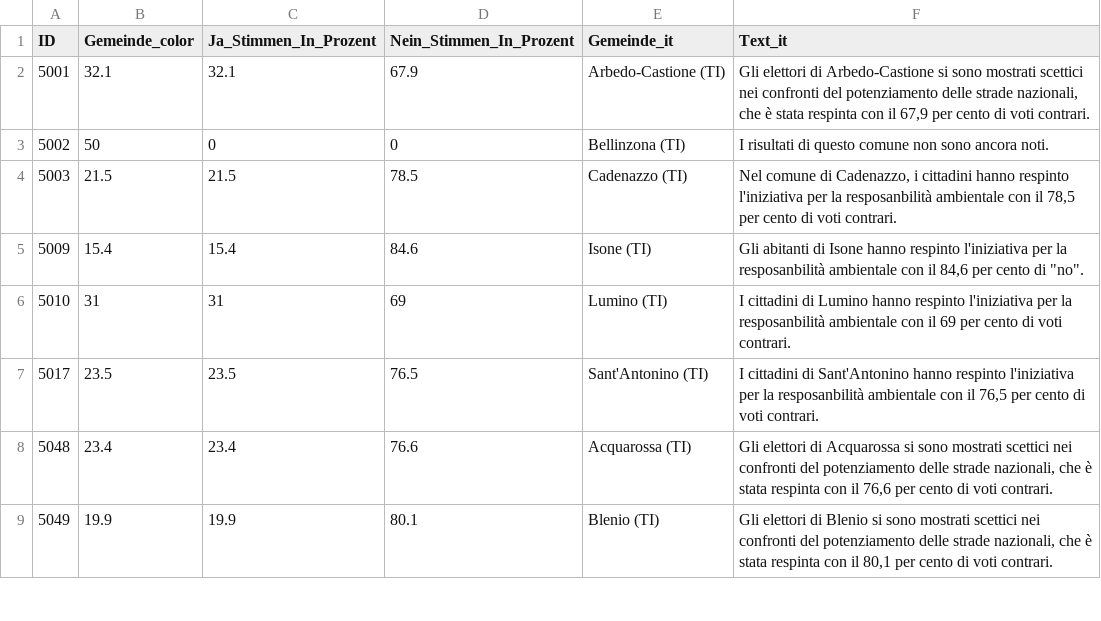
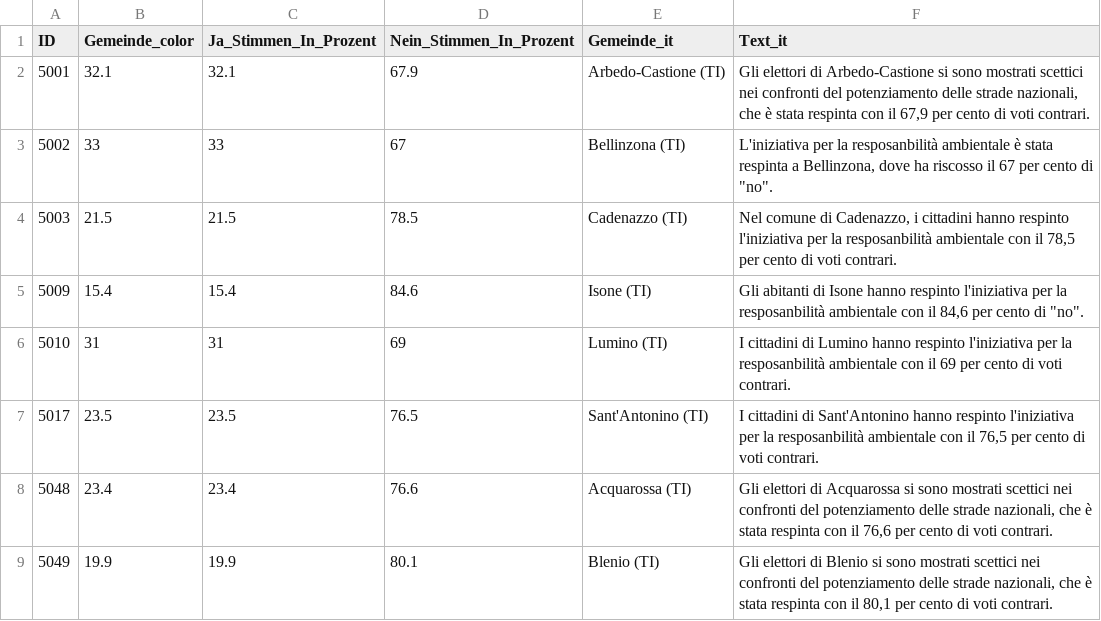
Before and after one commit to awp-finanznachrichten/lena_februar2025, a CSV file: Output_Cantons/TI_CH_Umweltverantwortung_dw_it.csv, drawn as a sheet; only a part is shown.

```diff
--- a/Output_Cantons/TI_CH_Umweltverantwortung_dw_it.csv
+++ b/Output_Cantons/TI_CH_Umweltverantwortung_dw_it.csv
@@ -2,3 +2,3 @@
 5001,32.1,32.1,67.9,"Arbedo-Castione (TI)","Gli elettori di Arbedo-Castione si sono mostrati scettici nei confronti del potenziamento delle strade nazionali, che è stata respinta con il 67,9 per cento di voti contrari."
-5002,50,0,0,"Bellinzona (TI)","I risultati di questo comune non sono ancora noti."
+5002,33,33,67,"Bellinzona (TI)","L'iniziativa per la resposanbilità ambientale è stata respinta a Bellinzona, dove ha riscosso il 67 per cento di ""no""."
 5003,21.5,21.5,78.5,"Cadenazzo (TI)","Nel comune di Cadenazzo, i cittadini hanno respinto l'iniziativa per la resposanbilità ambientale con il 78,5 per cento di voti contrari."
```
Also changed, not shown: Output_Switzerland/CH_Umweltverantwortung_all_data.csv, Output_Switzerland/CH_Umweltverantwortung_all_texts.csv, 5 other files.
